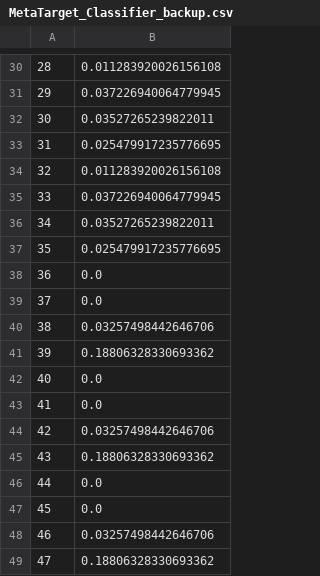
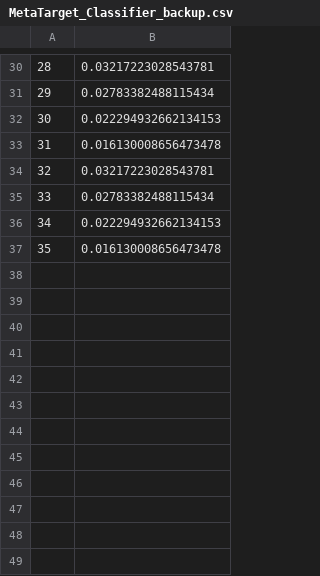
Before and after one commit to PedroSilvaAlves/autoBagging, a CSV file: metadata/MetaTarget_Classifier_backup.csv, drawn as a sheet; only a part is shown, gaps mark what is left out; the diff covers the shown part only.

```diff
--- a/metadata/MetaTarget_Classifier_backup.csv
+++ b/metadata/MetaTarget_Classifier_backup.csv
@@ -30,20 +30,8 @@
-28,0.011283920026156108
-29,0.037226940064779945
-30,0.03527265239822011
-31,0.025479917235776695
-32,0.011283920026156108
-33,0.037226940064779945
-34,0.03527265239822011
-35,0.025479917235776695
-36,0.0
-37,0.0
-38,0.03257498442646706
-39,0.18806328330693362
-40,0.0
-41,0.0
-42,0.03257498442646706
-43,0.18806328330693362
-44,0.0
-45,0.0
-46,0.03257498442646706
-47,0.18806328330693362
+28,0.03217223028543781
+29,0.02783382488115434
+30,0.022294932662134153
+31,0.016130008656473478
+32,0.03217223028543781
+33,0.02783382488115434
+34,0.022294932662134153
+35,0.016130008656473478
```
Also changed, not shown: 24 removed rows and 28 edited cells elsewhere in this file, 3 other files.
